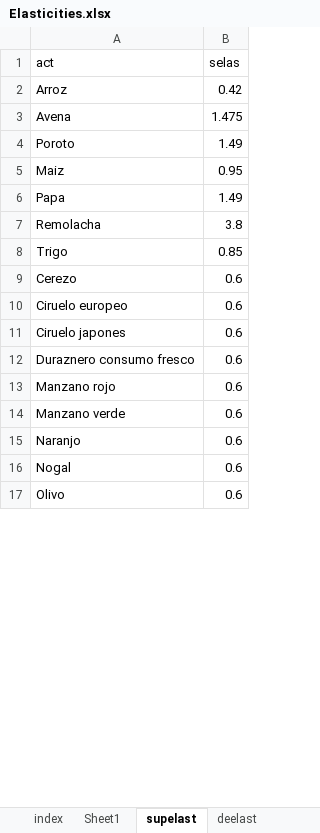
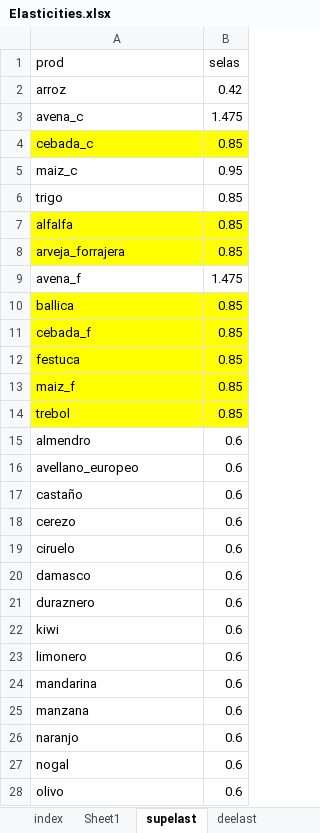
Before and after one commit to fjfernandezj/sustainmod, an Excel workbook: GAMS/data/markets/Elasticities.xlsx, sheet supelast, drawn as a sheet; only a part is shown; values as stored, in another font and other column widths than the file's, no borders; removed rows and columns are numbered as before the commit, all else as after; the diff covers the shown part only; the diff names each change by its address in the sheet, - before the commit and + after, or states it on an @@ line.

```diff
--- a/GAMS/data/markets/Elasticities.xlsx (sheet supelast)
+++ b/GAMS/data/markets/Elasticities.xlsx (sheet supelast)
-A1: act
+A1: prod
-A2 (prod): Arroz
+A2 (prod): arroz
-A3 (prod): Avena
+A3 (prod): avena_c
-row 4: Poroto | 1.49
+row 4: cebada_c | 0.85
-A5 (prod): Maiz
+A5 (prod): maiz_c
-row 6: Papa | 1.49
-row 7: Remolacha | 3.8
-A6 (prod): Trigo
+A6 (prod): trigo
+row 7: alfalfa | 0.85
+row 8: arveja_forrajera | 0.85
+row 9: avena_f | 1.475
+row 10: ballica | 0.85
+row 11: cebada_f | 0.85
+row 12: festuca | 0.85
+row 13: maiz_f | 0.85
+row 14: trebol | 0.85
+row 15: almendro | 0.6
+row 16: avellano_europeo | 0.6
+row 17: castaño | 0.6
-A18 (prod): Cerezo
+A18 (prod): cerezo
-A19 (prod): Ciruelo europeo
+A19 (prod): ciruelo
+row 20: damasco | 0.6
-A21 (prod): Ciruelo japones
+A21 (prod): duraznero
+row 22: kiwi | 0.6
-A23 (prod): Duraznero consumo fresco
+A23 (prod): limonero
-A24 (prod): Manzano rojo
+A24 (prod): mandarina
-A25 (prod): Manzano verde
+A25 (prod): manzana
-A26 (prod): Naranjo
+A26 (prod): naranjo
-A27 (prod): Nogal
+A27 (prod): nogal
-A28 (prod): Olivo
+A28 (prod): olivo
```
Also changed, not shown: 34 added rows, 1 removed row and 3 edited cells elsewhere in this sheet, sheet Sheet1, sheet deelast, 10 other files.
